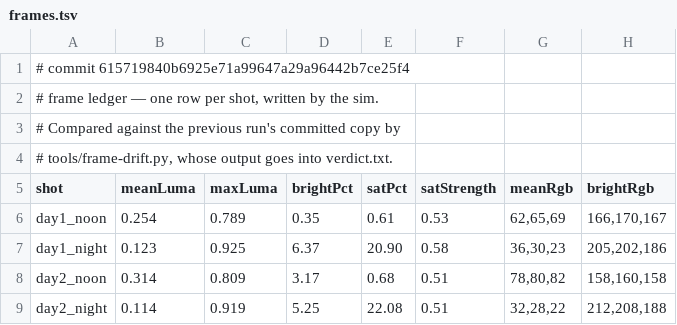
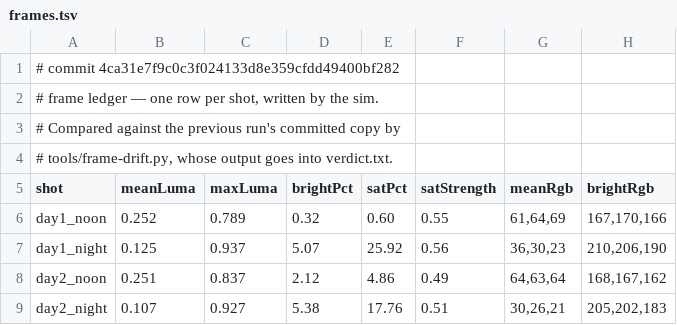
Before and after one commit to jsab258/wc26-picks, a TSV file: game-design/sim-shots/frames.tsv, drawn as a sheet; only a part is shown; the diff covers the shown part only.

```diff
--- a/game-design/sim-shots/frames.tsv
+++ b/game-design/sim-shots/frames.tsv
@@ -1,2 +1,2 @@
-# commit 615719840b6925e71a99647a29a96442b7ce25f4
+# commit 4ca31e7f9c0c3f024133d8e359cfdd49400bf282
 # frame ledger — one row per shot, written by the sim.
@@ -5,5 +5,5 @@
 shot	meanLuma	maxLuma	brightPct	satPct	satStrength	meanRgb	brightRgb
-day1_noon	0.254	0.789	0.35	0.61	0.53	62,65,69	166,170,167
-day1_night	0.123	0.925	6.37	20.90	0.58	36,30,23	205,202,186
-day2_noon	0.314	0.809	3.17	0.68	0.51	78,80,82	158,160,158
-day2_night	0.114	0.919	5.25	22.08	0.51	32,28,22	212,208,188
+day1_noon	0.252	0.789	0.32	0.60	0.55	61,64,69	167,170,166
+day1_night	0.125	0.937	5.07	25.92	0.56	36,30,23	210,206,190
+day2_noon	0.251	0.837	2.12	4.86	0.49	64,63,64	168,167,162
+day2_night	0.107	0.927	5.38	17.76	0.51	30,26,21	205,202,183
```
Also changed, not shown: 109 edited cells elsewhere in this file, 5 other files.
